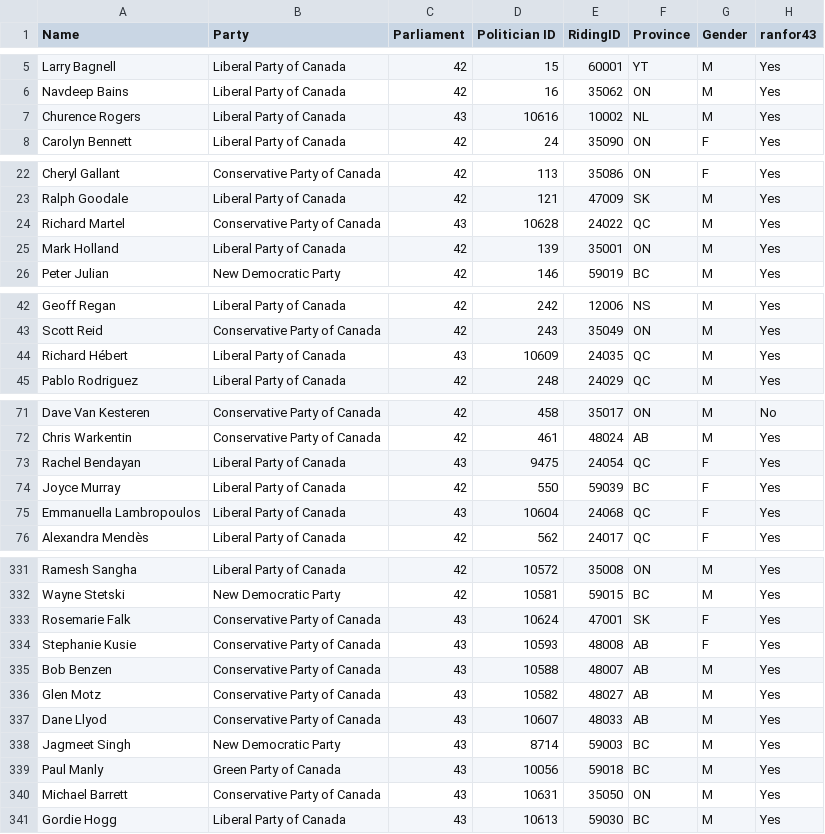
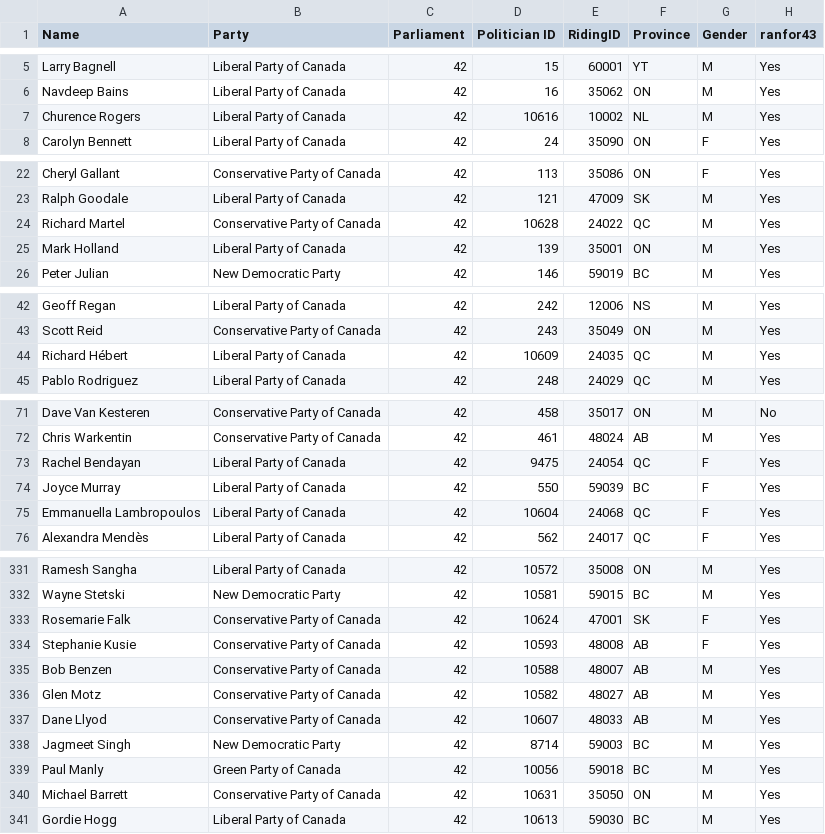
Before and after one commit to anahatkc/ECON323_Project, a CSV file: DATA/2015Results.csv, drawn as a sheet; only a part is shown, gaps mark what is left out; the diff covers the shown part only; the diff names each change by its address in the sheet, - before the commit and + after, or states it on an @@ line.

Commit message:
Add files via upload

```diff
--- a/DATA/2015Results.csv
+++ b/DATA/2015Results.csv
-C7 (Parliament): 43
+C7 (Parliament): 42
-C24 (Parliament): 43
+C24 (Parliament): 42
-C44 (Parliament): 43
+C44 (Parliament): 42
-C73 (Parliament): 43
+C73 (Parliament): 42
-C75 (Parliament): 43
+C75 (Parliament): 42
-C333:C341 (Parliament): 43
+C333:C341 (Parliament): 42
```
Also changed, not shown: 4 edited cells elsewhere in this file.
